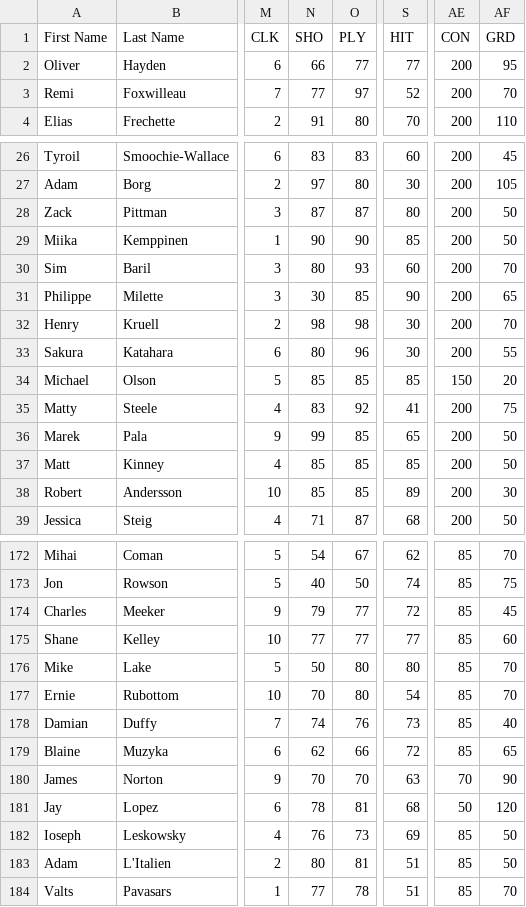
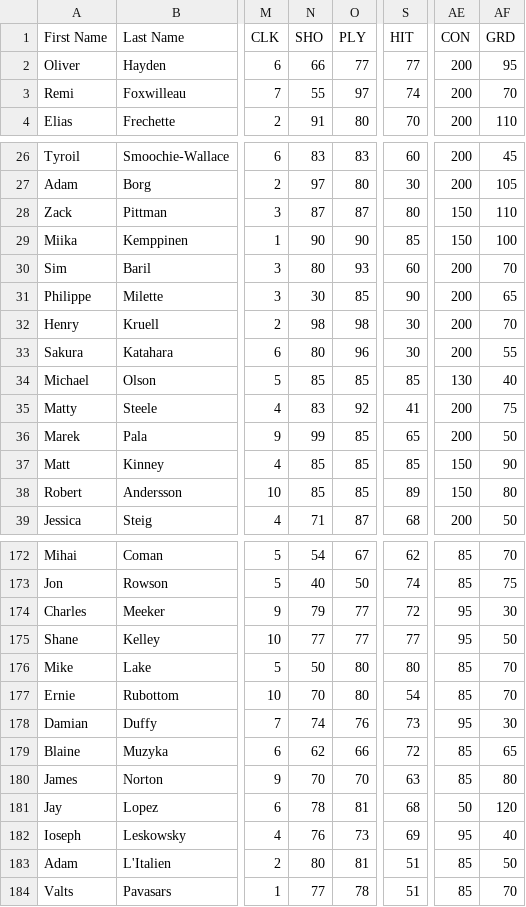
Before and after one commit to TBNBESL/besls4, a CSV file: trunk/Customization/players.csv, drawn as a sheet; only a part is shown, gaps mark what is left out; the diff covers the shown part only; the diff names each change by its address in the sheet, - before the commit and + after, or states it on an @@ line.

```diff
--- a/trunk/Customization/players.csv
+++ b/trunk/Customization/players.csv
-N3 (SHO): 77
+N3 (SHO): 55
-S3 (HIT): 52
+S3 (HIT): 74
-AE28:AE29 (CON): 200
+AE28:AE29 (CON): 150
-AF28 (GRD): 50
+AF28 (GRD): 110
-AF29 (GRD): 50
+AF29 (GRD): 100
-AE34 (CON): 150
+AE34 (CON): 130
-AF34 (GRD): 20
+AF34 (GRD): 40
-AE37:AE38 (CON): 200
+AE37:AE38 (CON): 150
-AF37 (GRD): 50
+AF37 (GRD): 90
-AF38 (GRD): 30
+AF38 (GRD): 80
-AE174:AE175 (CON): 85
+AE174:AE175 (CON): 95
-AF174 (GRD): 45
+AF174 (GRD): 30
-AF175 (GRD): 60
+AF175 (GRD): 50
-AE178 (CON): 85
+AE178 (CON): 95
-AF178 (GRD): 40
+AF178 (GRD): 30
-AE180 (CON): 70
+AE180 (CON): 85
-AF180 (GRD): 90
+AF180 (GRD): 80
-AE182 (CON): 85
+AE182 (CON): 95
-AF182 (GRD): 50
+AF182 (GRD): 40
```
Also changed, not shown: 121 edited cells elsewhere in this file.
